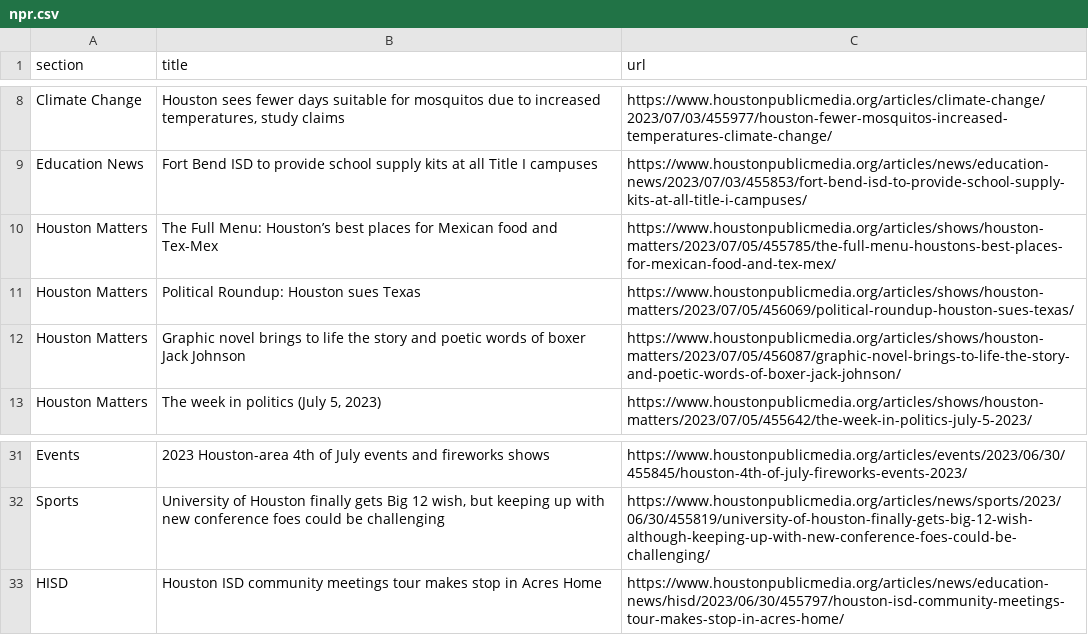
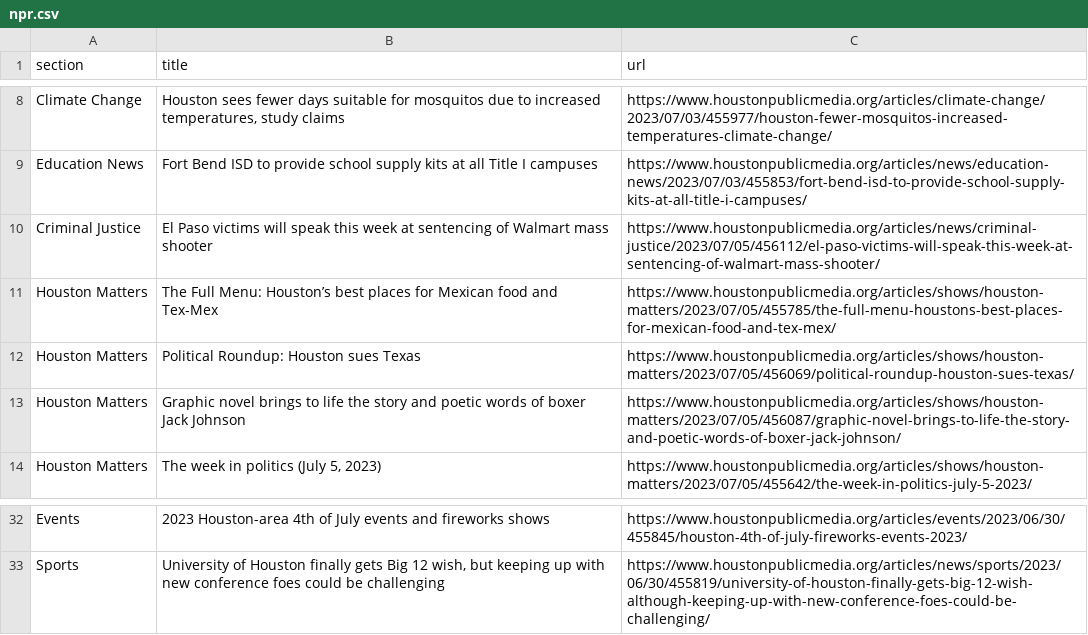
Before and after one commit to AngelineJCQ/aoto-scraper, a CSV file: npr.csv, drawn as a sheet; only a part is shown, gaps mark what is left out.

```diff
--- a/npr.csv
+++ b/npr.csv
@@ -9,2 +9,3 @@ Climate Change,"Houston sees fewer days suitable for mosquitos due to increased
 Education News,Fort Bend ISD to provide school supply kits at all Title I campuses,https://www.houstonpublicmedia.org/articles/news/education-news/2023/07/03/455853/fort-bend-isd-to-provide-school-supply-kits-at-all-title-i-campuses/
+Criminal Justice,El Paso victims will speak this week at sentencing of Walmart mass shooter,https://www.houstonpublicmedia.org/articles/news/criminal-justice/2023/07/05/456112/el-paso-victims-will-speak-this-week-at-sentencing-of-walmart-mass-shooter/
 Houston Matters,The Full Menu: Houston’s best places for Mexican food and Tex-Mex,https://www.houstonpublicmedia.org/articles/shows/houston-matters/2023/07/05/455785/the-full-menu-houstons-best-places-for-mexican-food-and-tex-mex/
@@ -32,2 +33 @@ Events,2023 Houston-area 4th of July events and fireworks shows,https://www.hous
 Sports,"University of Houston finally gets Big 12 wish, but keeping up with new conference foes could be challenging",https://www.houstonpublicmedia.org/articles/news/sports/2023/06/30/455819/university-of-houston-finally-gets-big-12-wish-although-keeping-up-with-new-conference-foes-could-be-challenging/
-HISD,Houston ISD community meetings tour makes stop in Acres Home,https://www.houstonpublicmedia.org/articles/news/education-news/hisd/2023/06/30/455797/houston-isd-community-meetings-tour-makes-stop-in-acres-home/
```
